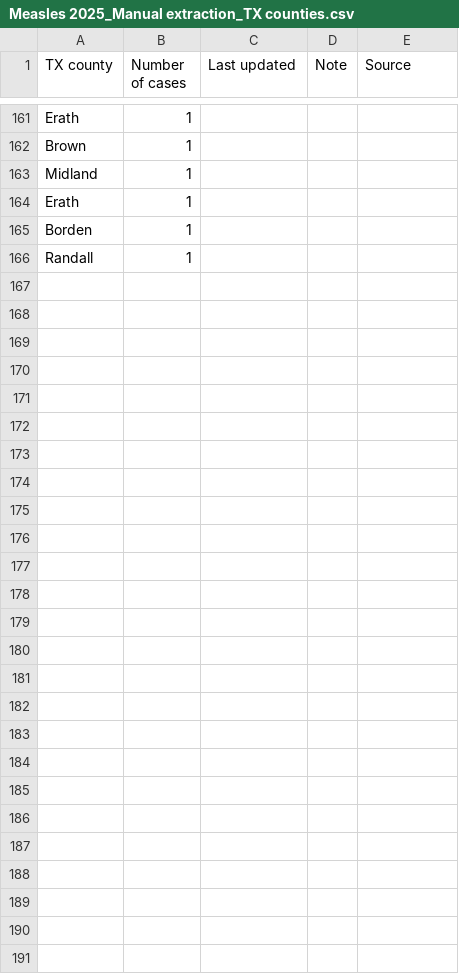
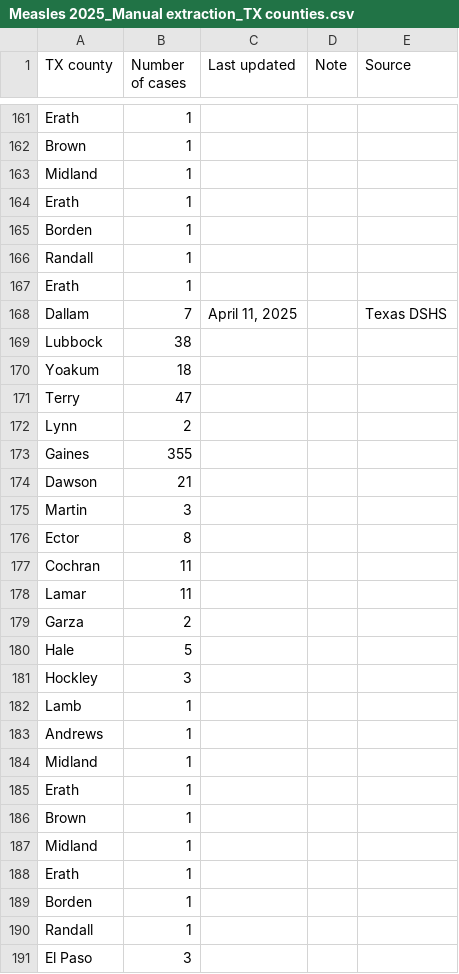
Before and after one commit to ehulland/measles_TX, a CSV file: Data/Measles 2025_Manual extraction_TX counties.csv, drawn as a sheet; only a part is shown, gaps mark what is left out.

Commit message:
Update Measles 2025_Manual extraction_TX counties.csv
April 11 update

```diff
--- a/Data/Measles 2025_Manual extraction_TX counties.csv
+++ b/Data/Measles 2025_Manual extraction_TX counties.csv
@@ -166 +166,26 @@ Borden,1,,,
 Randall,1,,,
+Erath,1,,,
+Dallam,7,"April 11, 2025",,Texas DSHS
+Lubbock,38,,,
+Yoakum,18,,,
+Terry,47,,,
+Lynn,2,,,
+Gaines,355,,,
+Dawson,21,,,
+Martin,3,,,
+Ector,8,,,
+Cochran,11,,,
+Lamar,11,,,
+Garza,2,,,
+Hale,5,,,
+Hockley,3,,,
+Lamb,1,,,
+Andrews,1,,,
+Midland,1,,,
+Erath,1,,,
+Brown,1,,,
+Midland,1,,,
+Erath,1,,,
+Borden,1,,,
+Randall,1,,,
+El Paso,3,,,
```
